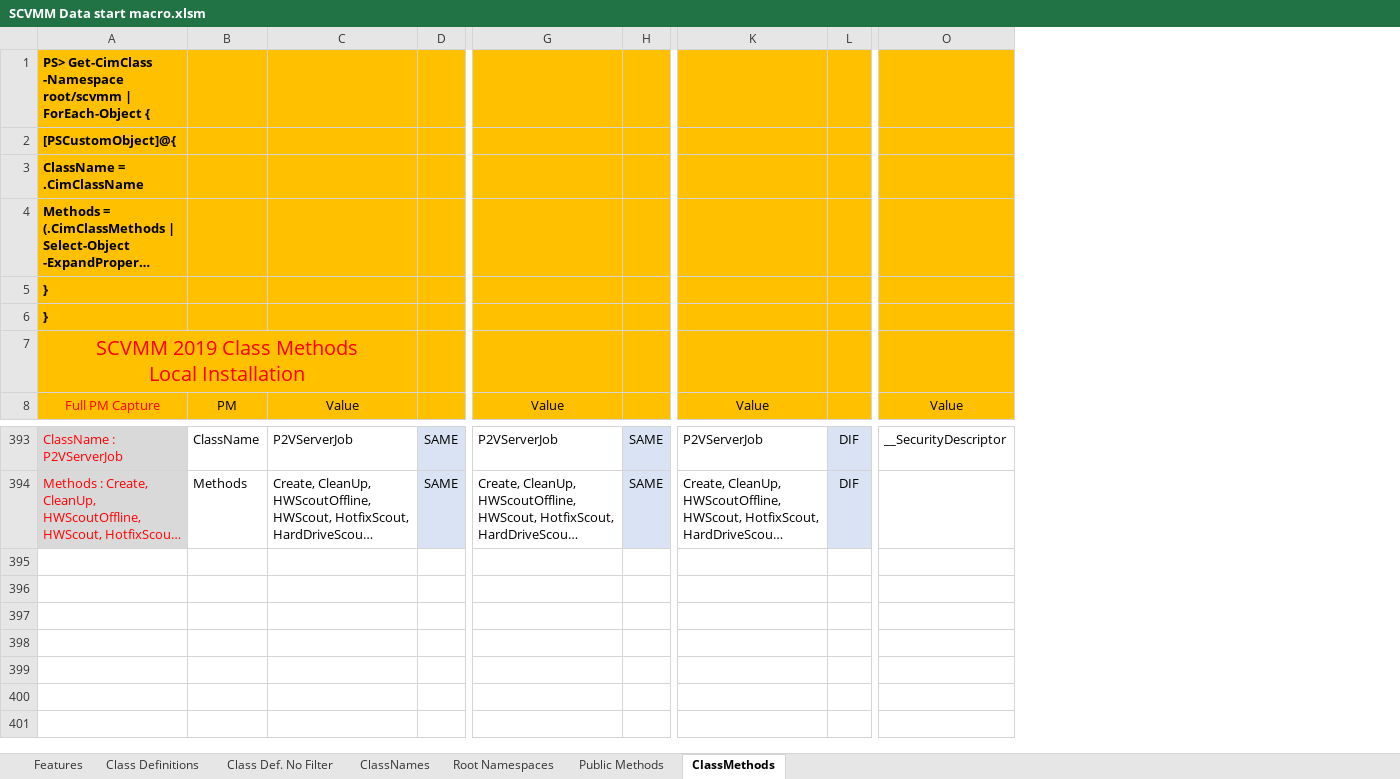
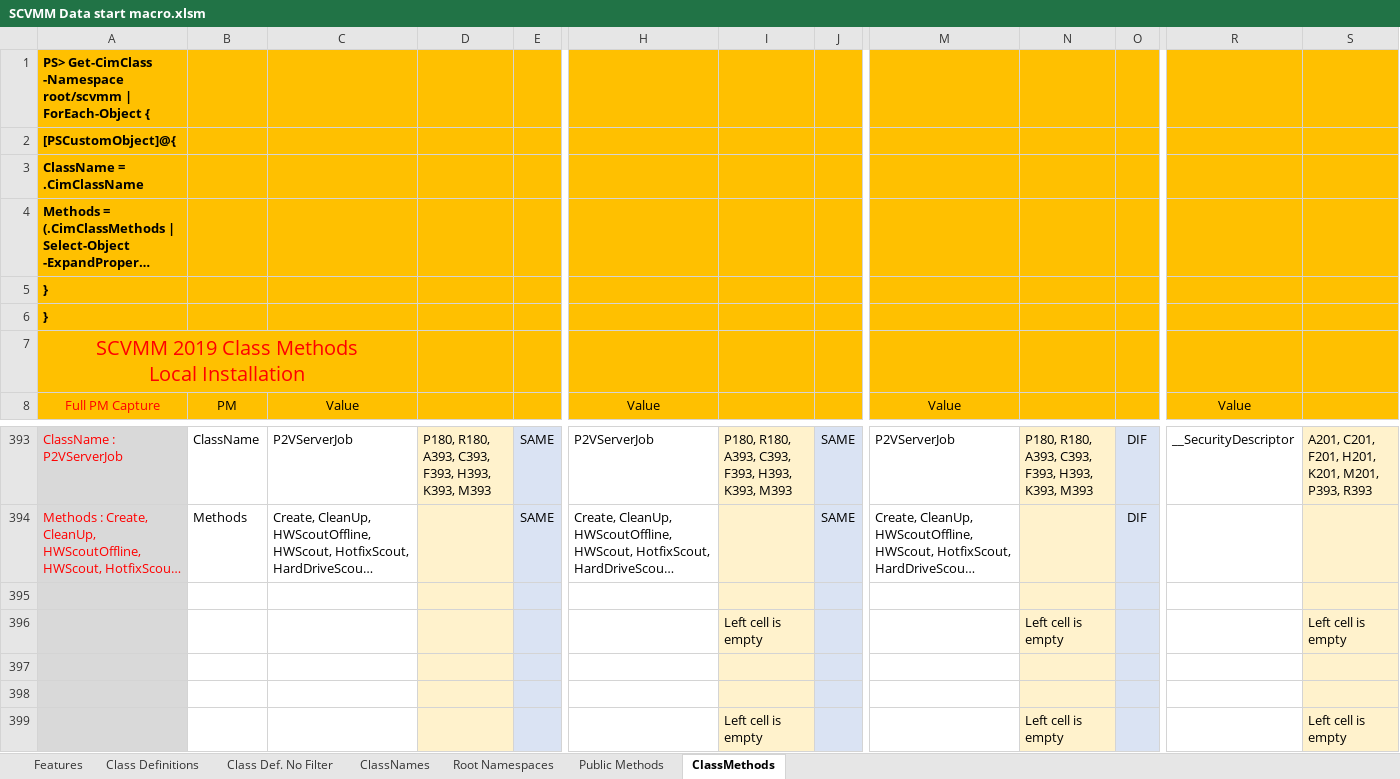
Before and after one commit to ncterry1/SCVMM, an Excel workbook: SCVMM Data start macro.xlsm, sheet ClassMethods, drawn as a sheet; only a part is shown, gaps mark what is left out; long unchanged cells end in …; values as stored, in another font and other column widths than the file's, no borders; rows hold the shown columns only; the diff names each change by its address in the sheet, - before the commit and + after, or states it on an @@ line.

```diff
--- a/SCVMM Data start macro.xlsm (sheet ClassMethods)
+++ b/SCVMM Data start macro.xlsm (sheet ClassMethods)
+column D, row 393: P180, R180, A393, C393, F393, H393, K393, M393
+column I, row 393: P180, R180, A393, C393, F393, H393, K393, M393
+column N, row 393: P180, R180, A393, C393, F393, H393, K393, M393
+column S, row 393: A201, C201, F201, H201, K201, M201, P393, R393
+row 395: (empty)
+row 396:  |  |  |  |  |  | Left cell is empty |  |  | Left cell is empty |  |  | Left cell is empty
+row 397: (empty)
+row 398: (empty)
+row 399:  |  |  |  |  |  | Left cell is empty |  |  | Left cell is empty |  |  | Left cell is empty
```
Also changed, not shown: sheet Public Methods, sheet ClassNames, sheet Class Def. No Filter, sheet Class Definitions, formulas that keep their value, 1 other file.
